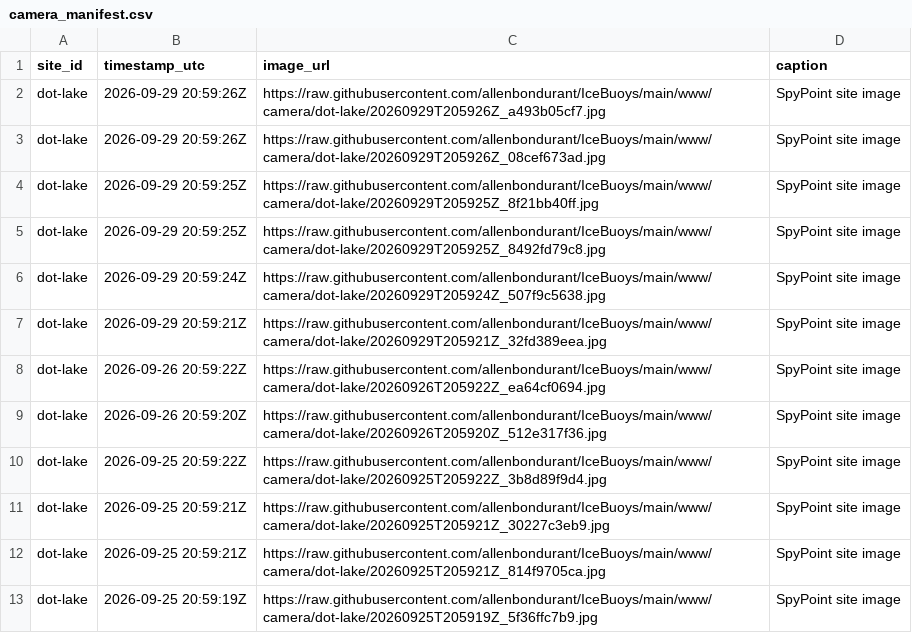
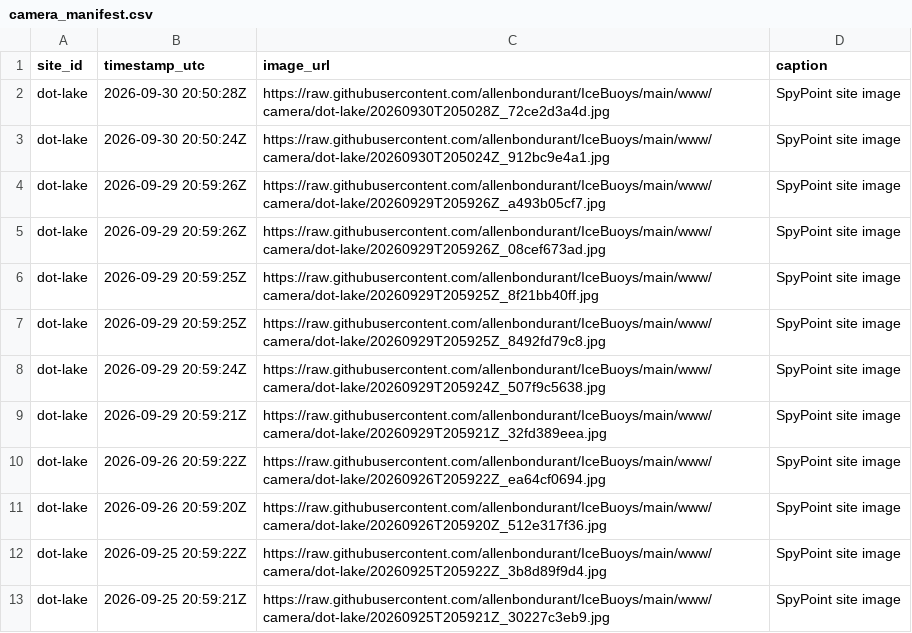
Before and after one commit to allenbondurant/IceBuoys, a CSV file: data/camera_manifest.csv, drawn as a sheet.

Commit message:
Update Dot Lake camera imagery

```diff
--- a/data/camera_manifest.csv
+++ b/data/camera_manifest.csv
@@ -1,2 +1,4 @@
 site_id,timestamp_utc,image_url,caption
+dot-lake,2026-09-30 20:50:28Z,https://raw.githubusercontent.com/allenbondurant/IceBuoys/main/www/camera/dot-lake/20260930T205028Z_72ce2d3a4d.jpg,SpyPoint site image
+dot-lake,2026-09-30 20:50:24Z,https://raw.githubusercontent.com/allenbondurant/IceBuoys/main/www/camera/dot-lake/20260930T205024Z_912bc9e4a1.jpg,SpyPoint site image
 dot-lake,2026-09-29 20:59:26Z,https://raw.githubusercontent.com/allenbondurant/IceBuoys/main/www/camera/dot-lake/20260929T205926Z_a493b05cf7.jpg,SpyPoint site image
@@ -11,3 +13 @@ dot-lake,2026-09-25 20:59:22Z,https://raw.githubusercontent.com/allenbondurant/I
 dot-lake,2026-09-25 20:59:21Z,https://raw.githubusercontent.com/allenbondurant/IceBuoys/main/www/camera/dot-lake/20260925T205921Z_30227c3eb9.jpg,SpyPoint site image
-dot-lake,2026-09-25 20:59:21Z,https://raw.githubusercontent.com/allenbondurant/IceBuoys/main/www/camera/dot-lake/20260925T205921Z_814f9705ca.jpg,SpyPoint site image
-dot-lake,2026-09-25 20:59:19Z,https://raw.githubusercontent.com/allenbondurant/IceBuoys/main/www/camera/dot-lake/20260925T205919Z_5f36ffc7b9.jpg,SpyPoint site image
```
Also changed, not shown: 4 other files.
